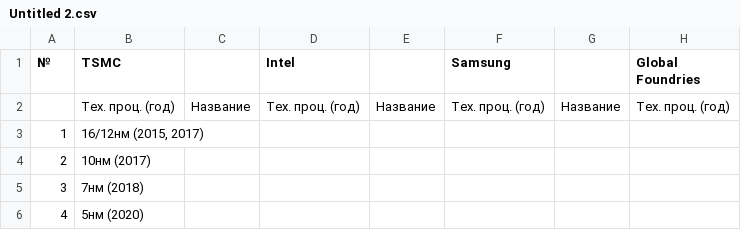
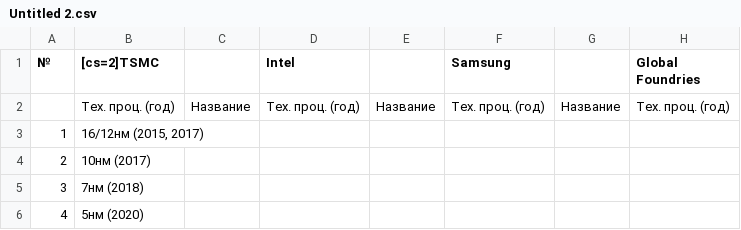
Before and after one commit to korotaevyua/asci, a CSV file: Untitled 2.csv, drawn as a sheet.

Commit message:
Update Untitled 2.csv

```diff
--- a/Untitled 2.csv
+++ b/Untitled 2.csv
@@ -1,2 +1,2 @@
-№,TSMC,,Intel,,Samsung,,Global Foundries
+№,[cs=2]TSMC,,Intel,,Samsung,,Global Foundries
 ,Тех. проц. (год),Название,Тех. проц. (год),Название,Тех. проц. (год),Название,Тех. проц. (год)
```
